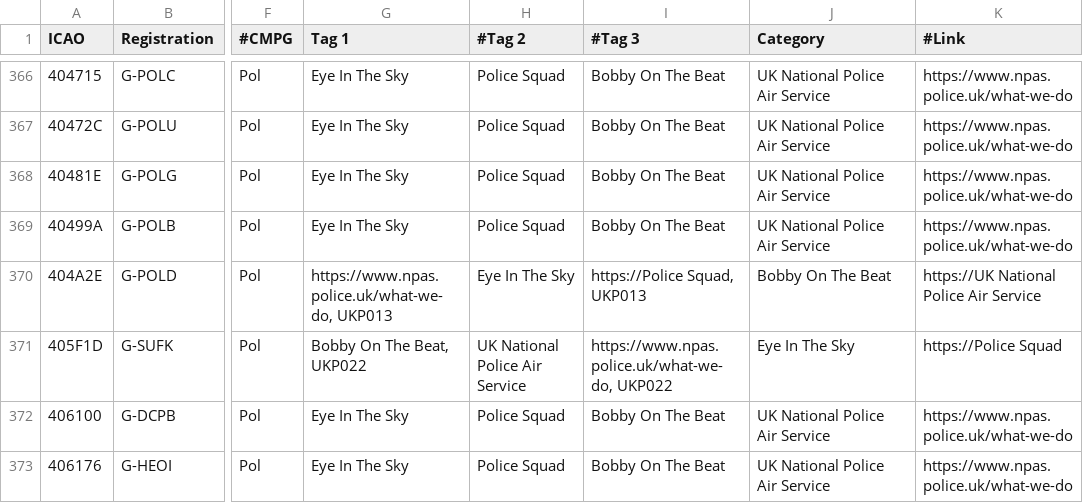
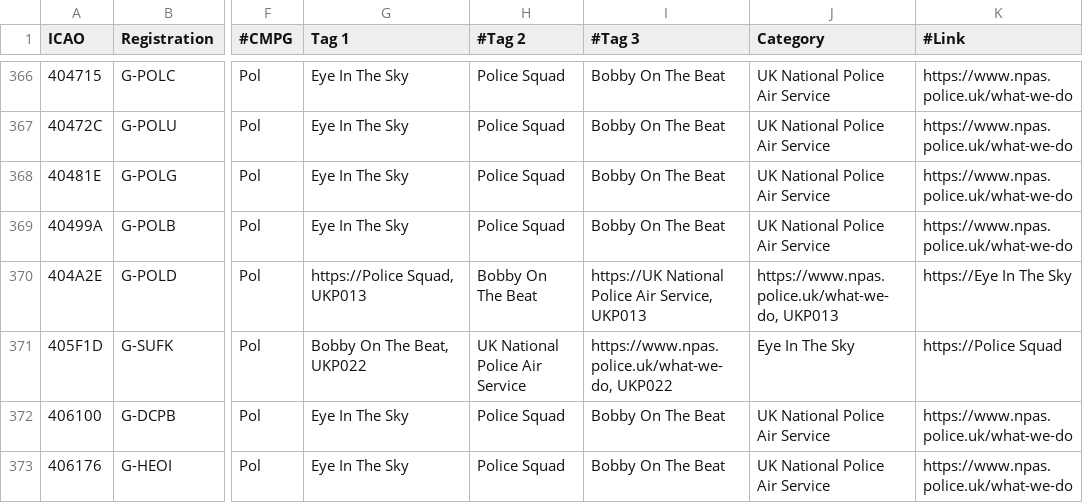
Before and after one commit to djrexishere91/df-adsb-lists, a CSV file: plane-alert-pol-images.csv, drawn as a sheet; only a part is shown, gaps mark what is left out; the diff names each change by its address in the sheet, - before the commit and + after, or states it on an @@ line.

Commit message:
Upsert 404A2E -> pol

```diff
--- a/plane-alert-pol-images.csv
+++ b/plane-alert-pol-images.csv
-G370 (Tag 1): https://www.npas.police.uk/what-we-do, UKP013
+G370 (Tag 1): https://Police Squad, UKP013
-H370 (#Tag 2): Eye In The Sky
+H370 (#Tag 2): Bobby On The Beat
-I370 (#Tag 3): https://Police Squad, UKP013
+I370 (#Tag 3): https://UK National Police Air Service, UKP013
-J370 (Category): Bobby On The Beat
+J370 (Category): https://www.npas.police.uk/what-we-do, UKP013
-K370 (#Link): https://UK National Police Air Service
+K370 (#Link): https://Eye In The Sky
```
